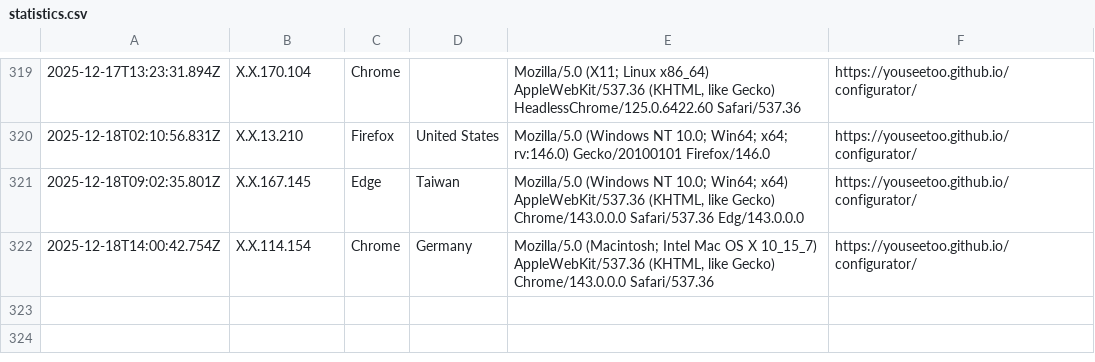
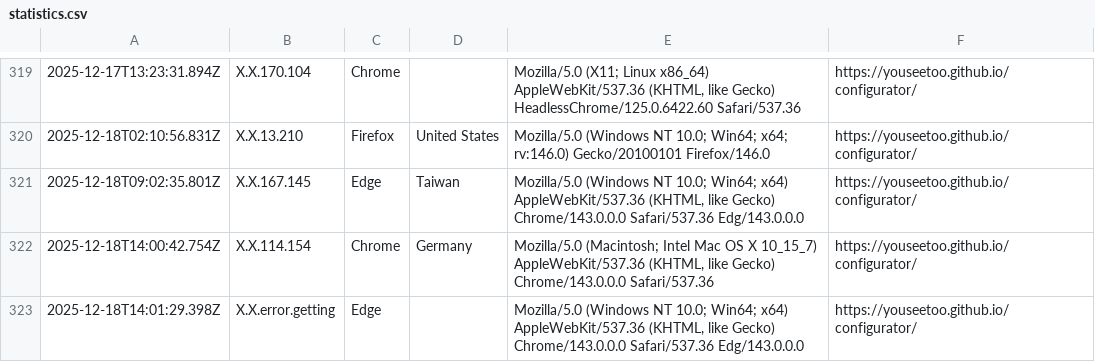
Before and after one commit to beniroquai/openUC2-OptiKit-Store, a CSV file: statistics/statistics.csv, drawn as a sheet; only a part is shown, gaps mark what is left out; the diff names each change by its address in the sheet, - before the commit and + after, or states it on an @@ line.

Commit message:
Add user statistics entry: 2025-12-18T14:01:29.398Z

```diff
--- a/statistics/statistics.csv
+++ b/statistics/statistics.csv
+row 323: 2025-12-18T14:01:29.398Z | X.X.error.getting | Edge |  | Mozilla/5.0 (Windows NT 10.0; Win64; x64) AppleWebKit/537.36 (KHTML, like Gecko) Chrome/143.0.0.0 Safari/537.36 Edg/143.0.0.0 | https://youseetoo.github.io/configurator/
```
